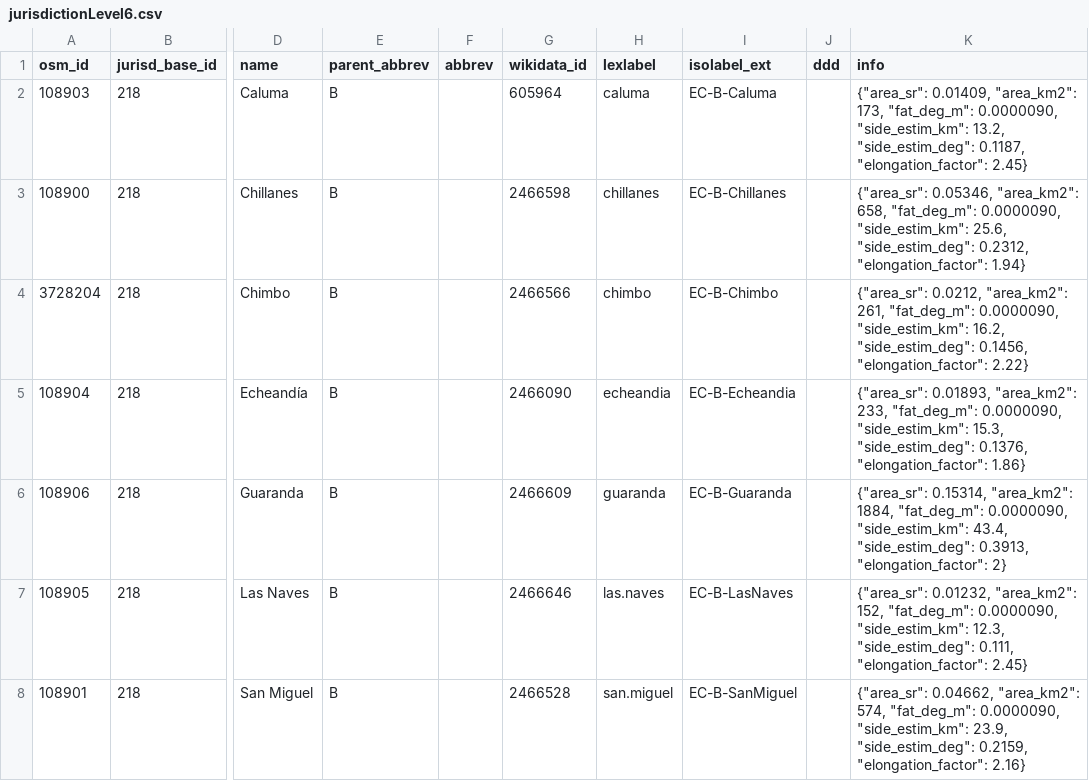
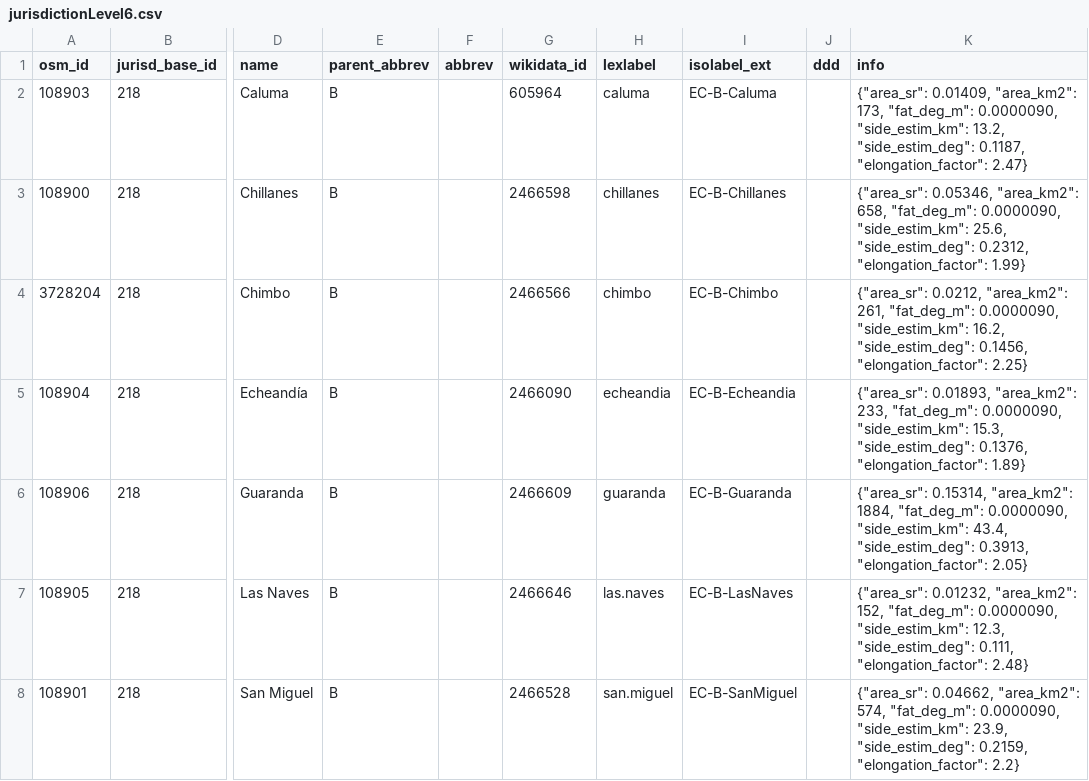
Before and after one commit to digital-guard/preserv-EC, a CSV file: data/B/jurisdictionLevel6.csv, drawn as a sheet; only a part is shown, gaps mark what is left out; the diff names each change by its address in the sheet, - before the commit and + after, or states it on an @@ line.

```diff
--- a/data/B/jurisdictionLevel6.csv
+++ b/data/B/jurisdictionLevel6.csv
-K2 (info): …0.1187, "elongation_factor": 2.45}
+K2 (info): …0.1187, "elongation_factor": 2.47}
-K3 (info): …0.2312, "elongation_factor": 1.94}
+K3 (info): …0.2312, "elongation_factor": 1.99}
-K4 (info): …0.1456, "elongation_factor": 2.22}
+K4 (info): …0.1456, "elongation_factor": 2.25}
-K5 (info): …0.1376, "elongation_factor": 1.86}
+K5 (info): …0.1376, "elongation_factor": 1.89}
-K6 (info): …0.3913, "elongation_factor": 2}
+K6 (info): …0.3913, "elongation_factor": 2.05}
-K7 (info): …0.111, "elongation_factor": 2.45}
+K7 (info): …0.111, "elongation_factor": 2.48}
-K8 (info): …0.2159, "elongation_factor": 2.16}
+K8 (info): …0.2159, "elongation_factor": 2.2}
```
Also changed, not shown: data/A/jurisdictionLevel6.csv, data/F/jurisdictionLevel6.csv, 21 other files.
